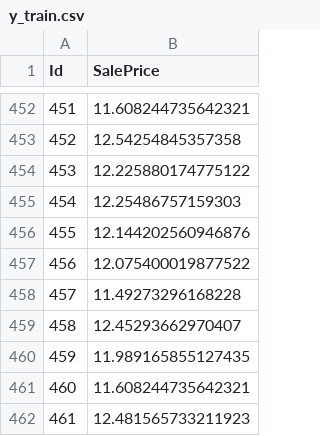
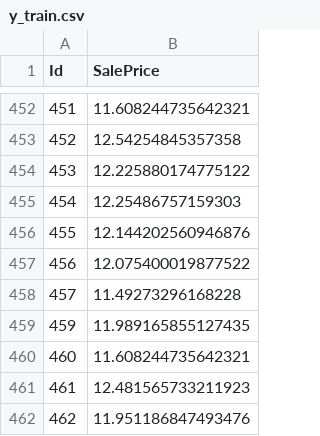
Before and after one commit to AstaTus/House_Prices_Advanced_Regression_Techniques, a CSV file: data/offline/y_train.csv, drawn as a sheet; only a part is shown, gaps mark what is left out; the shorter side is filled out with more unchanged rows.

```diff
--- a/data/offline/y_train.csv
+++ b/data/offline/y_train.csv
@@ -458,3 +458,2 @@ Id,SalePrice
 457,11.49273296168228
-458,12.45293662970407
 459,11.989165855127435
```
Also changed, not shown: data/offline/X_test.csv, data/offline/X_train.csv, 2 other files.
